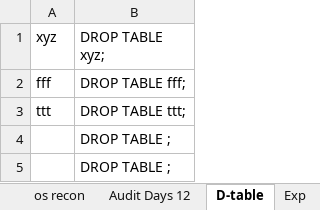
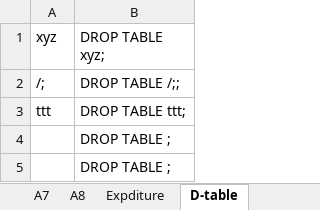
Before and after one commit to SajibSarker113/Depot_support, an Excel workbook: 2024 Cal Collection.xlsx, sheet D-table, drawn as a sheet; values as stored, in another font and other column widths than the file's, no borders; removed rows and columns are numbered as before the commit, all else as after; the diff names each change by its address in the sheet, - before the commit and + after, or states it on an @@ line.

```diff
--- a/2024 Cal Collection.xlsx (sheet D-table)
+++ b/2024 Cal Collection.xlsx (sheet D-table)
-sheet tab: Exp
+sheet tab: Expditure
-sheet tab: Audit Days 12
@@ sheet tab order changed: A7 | A8 | Expditure | D-table @@
-row 2: fff | DROP TABLE fff;
+row 2: /; | DROP TABLE /;;
```
Also changed, not shown: sheet CM rough, sheet Work, sheet D Coll, sheet OS Rgh, other sheet tabs, formulas that keep their value, 2024 Annexure Sample.xlsx, 2024 Cal Store.xlsx, 6 other files.
